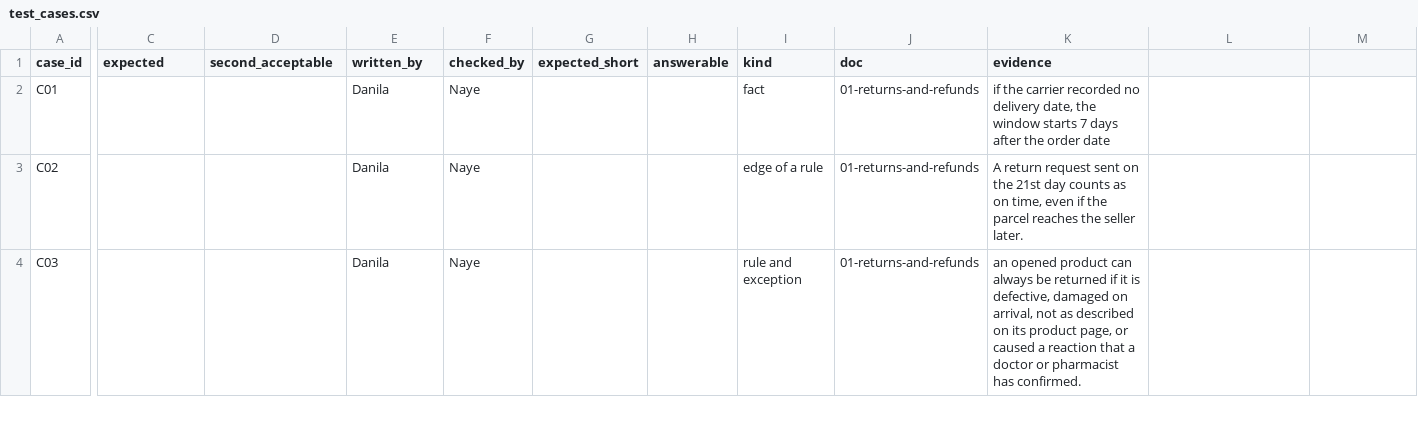
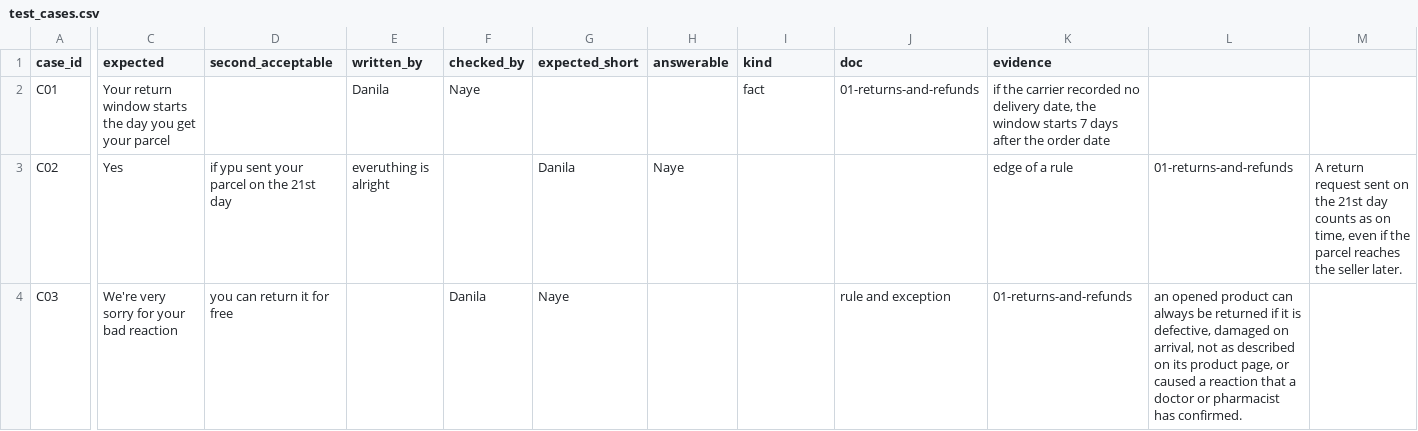
Before and after one commit to dzhekhovskii/llm-beginner-group8, a CSV file: evals/test_cases.csv, drawn as a sheet; only a part is shown, gaps mark what is left out; the diff covers the shown part only; the diff names each change by its address in the sheet, - before the commit and + after, or states it on an @@ line.

```diff
--- a/evals/test_cases.csv
+++ b/evals/test_cases.csv
-C2 (expected): (empty)
+C2 (expected): Your return window starts the day you get your parcel
-C3 (expected): (empty)
+C3 (expected): Yes
-D3 (second_acceptable): (empty)
+D3 (second_acceptable): if ypu sent your parcel on the 21st day
-E3 (written_by): Danila
+E3 (written_by): everuthing is alright
-F3 (checked_by): Naye
+F3 (checked_by): (empty)
-G3 (expected_short): (empty)
+G3 (expected_short): Danila
-H3 (answerable): (empty)
+H3 (answerable): Naye
-I3 (kind): edge of a rule
+I3 (kind): (empty)
-J3 (doc): 01-returns-and-refunds
+J3 (doc): (empty)
-K3 (evidence): A return request sent on the 21st day counts as on time, even if the parcel reaches the seller later.
+K3 (evidence): edge of a rule
-L3: (empty)
+L3: 01-returns-and-refunds
-M3: (empty)
+M3: A return request sent on the 21st day counts as on time, even if the parcel reaches the seller later.
-C4 (expected): (empty)
+C4 (expected): We're very sorry for your bad reaction
-D4 (second_acceptable): (empty)
+D4 (second_acceptable): you can return it for free
-E4 (written_by): Danila
+E4 (written_by): (empty)
-F4 (checked_by): Naye
+F4 (checked_by): Danila
-G4 (expected_short): (empty)
+G4 (expected_short): Naye
-I4 (kind): rule and exception
+I4 (kind): (empty)
-J4 (doc): 01-returns-and-refunds
+J4 (doc): rule and exception
-K4 (evidence): an opened product can always be returned if it is defective, damaged on arrival, not as described on its product page, or caused a reaction that a doctor or pharmacist has confirmed.
+K4 (evidence): 01-returns-and-refunds
-L4: (empty)
+L4: an opened product can always be returned if it is defective, damaged on arrival, not as described on its product page, or caused a reaction that a doctor or pharmacist has confirmed.
```
Also changed, not shown: 19 edited cells elsewhere in this file.
